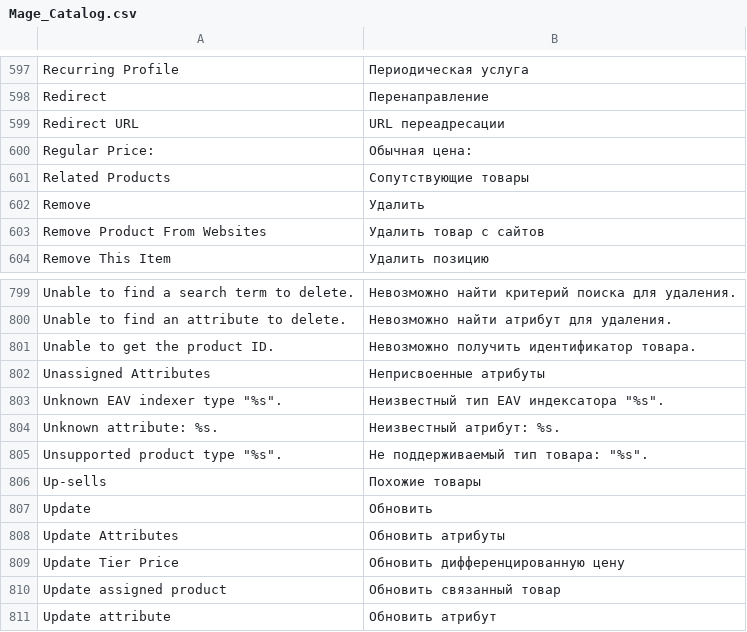
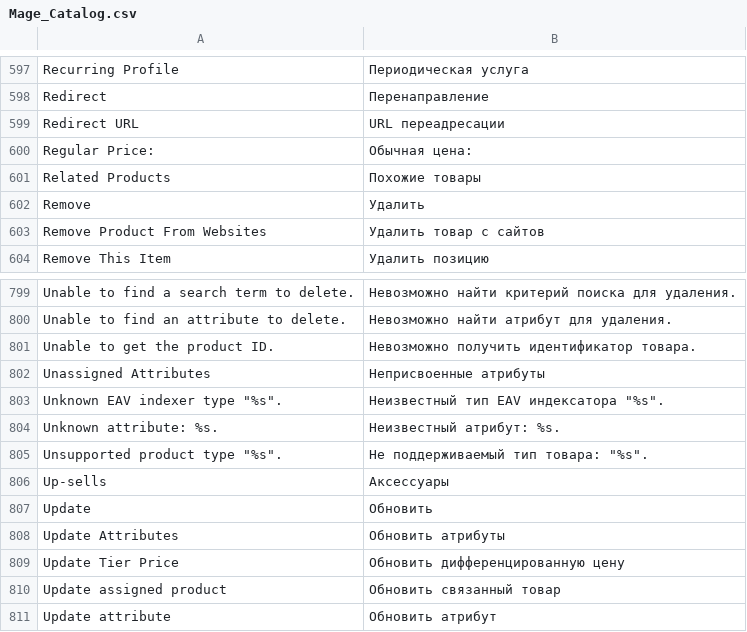
Before and after one commit to dominido/technostock, a CSV file: app/locale/ru_RU/Mage_Catalog.csv, drawn as a sheet; only a part is shown, gaps mark what is left out.

Commit message:
lang fix related and accessories

```diff
--- a/app/locale/ru_RU/Mage_Catalog.csv
+++ b/app/locale/ru_RU/Mage_Catalog.csv
@@ -600,3 +600,3 @@
 "Regular Price:","Обычная цена:"
-"Related Products","Сопутствующие товары"
+"Related Products","Похожие товары"
 "Remove","Удалить"
@@ -805,3 +805,3 @@
 "Unsupported product type ""%s"".","Не поддерживаемый тип товара: ""%s""."
-"Up-sells","Похожие товары"
+"Up-sells","Аксессуары"
 "Update","Обновить"
```
